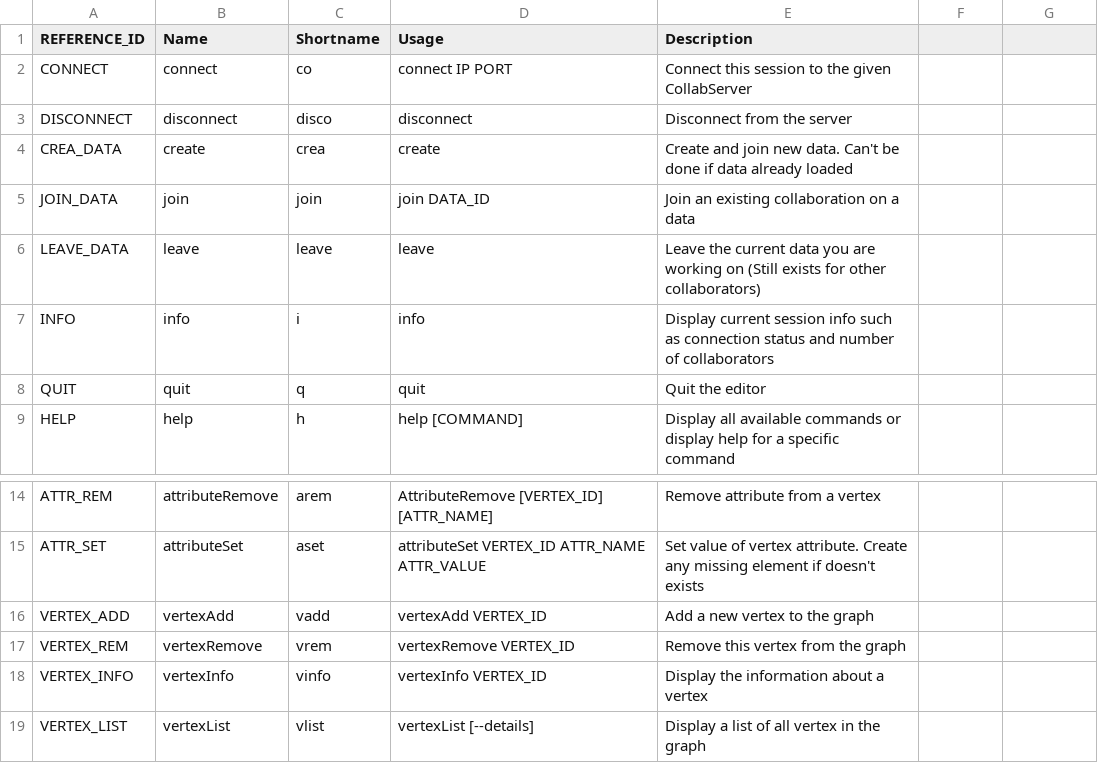
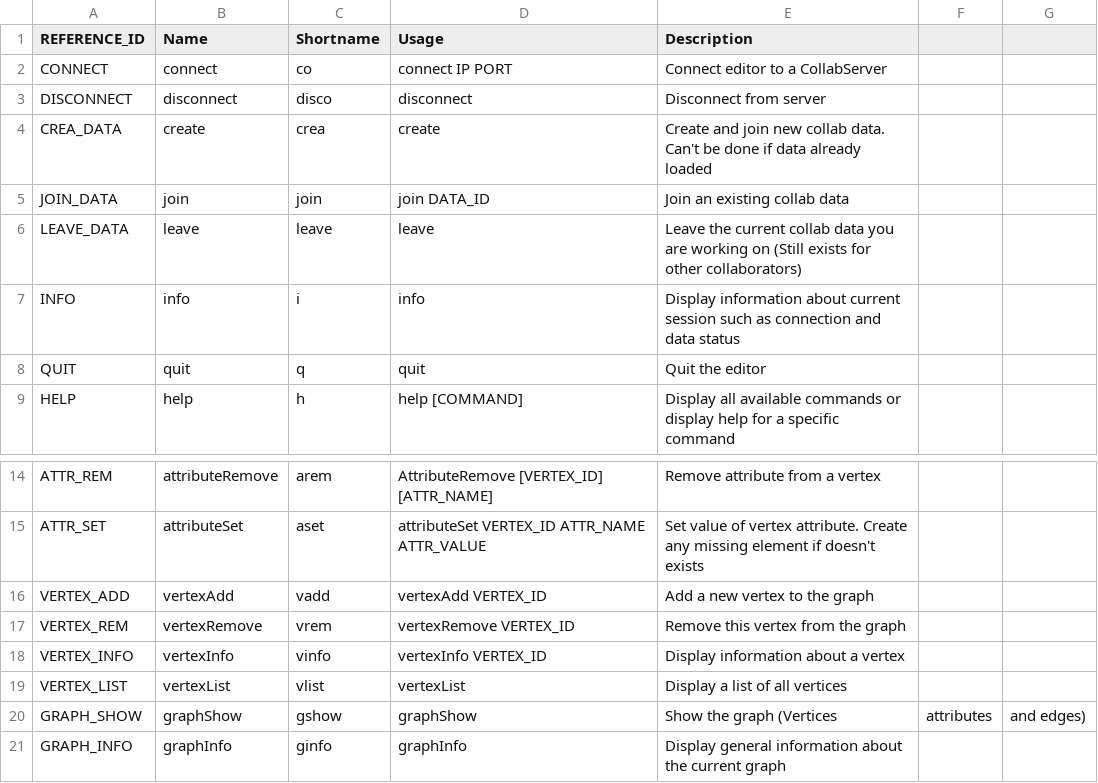
Before and after one commit to collabserver/collabserver-grapheditor, a CSV file: grapheditor/resources/commands.csv, drawn as a sheet; only a part is shown, gaps mark what is left out.

Commit message:
Add GraphShow and GraphInfo commands and improve VertexInfo and VertexList

```diff
--- a/grapheditor/resources/commands.csv
+++ b/grapheditor/resources/commands.csv
@@ -1,8 +1,8 @@
 REFERENCE_ID,Name,Shortname,Usage,Description
-CONNECT,connect,co,connect IP PORT,Connect this session to the given CollabServer
-DISCONNECT,disconnect,disco,disconnect,Disconnect from the server
-CREA_DATA,create,crea,create,Create and join new data. Can't be done if data already loaded
-JOIN_DATA,join,join,join DATA_ID,Join an existing collaboration on a data
-LEAVE_DATA,leave,leave,leave,Leave the current data you are working on (Still exists for other collaborators)
-INFO,info,i,info,Display current session info such as connection status and number of collaborators
+CONNECT,connect,co,connect IP PORT,Connect editor to a CollabServer
+DISCONNECT,disconnect,disco,disconnect,Disconnect from server
+CREA_DATA,create,crea,create,Create and join new collab data. Can't be done if data already loaded
+JOIN_DATA,join,join,join DATA_ID,Join an existing collab data
+LEAVE_DATA,leave,leave,leave,Leave the current collab data you are working on (Still exists for other collaborators)
+INFO,info,i,info,Display information about current session such as connection and data status
 QUIT,quit,q,quit,Quit the editor
@@ -17,3 +17,5 @@ VERTEX_ADD,vertexAdd,vadd,vertexAdd VERTEX_ID,Add a new vertex to the graph
 VERTEX_REM,vertexRemove,vrem,vertexRemove VERTEX_ID,Remove this vertex from the graph
-VERTEX_INFO,vertexInfo,vinfo,vertexInfo VERTEX_ID,Display the information about a vertex
-VERTEX_LIST,vertexList,vlist,vertexList [--details],Display a list of all vertex in the graph
+VERTEX_INFO,vertexInfo,vinfo,vertexInfo VERTEX_ID,Display information about a vertex
+VERTEX_LIST,vertexList,vlist,vertexList,Display a list of all vertices
+GRAPH_SHOW,graphShow,gshow,graphShow,Show the graph (Vertices, attributes, and edges)
+GRAPH_INFO,graphInfo,ginfo,graphInfo,Display general information about the current graph
```
Also changed, not shown: 10 other files.
